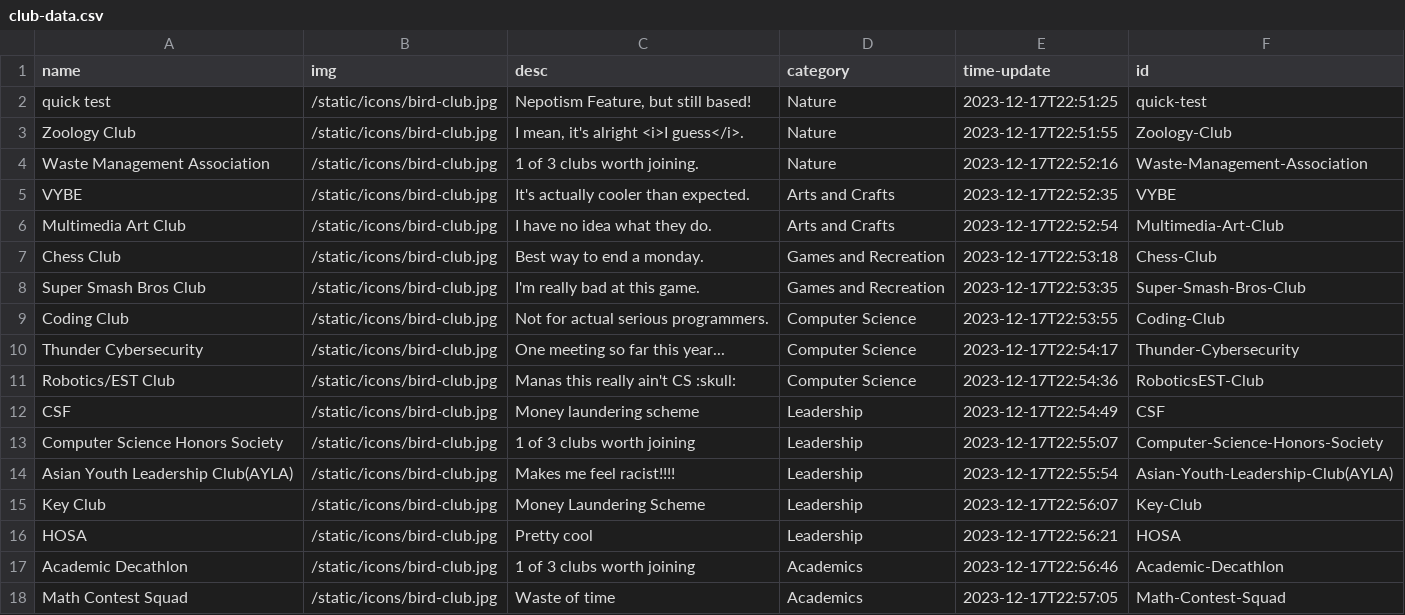
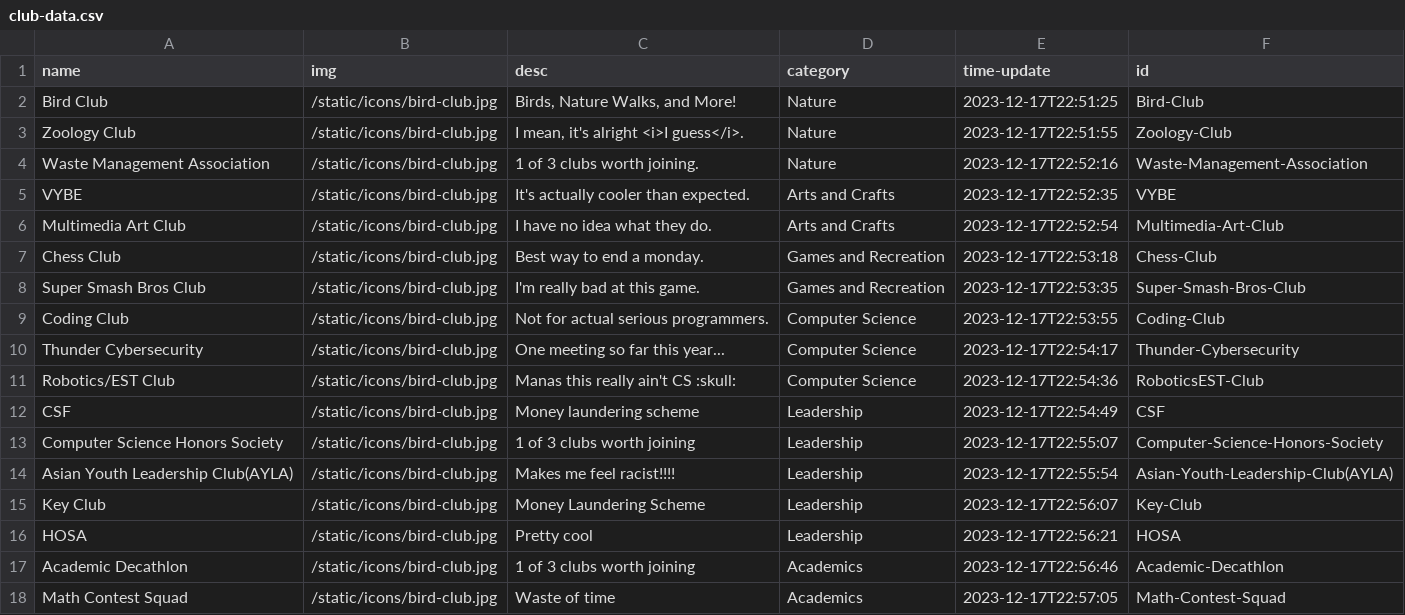
Before and after one commit to AV-01/RHS-Club-Site, a CSV file: static/data/club-data.csv, drawn as a sheet.

```diff
--- a/static/data/club-data.csv
+++ b/static/data/club-data.csv
@@ -1,3 +1,3 @@
 name,img,desc,category,time-update,id
-quick test,/static/icons/bird-club.jpg,"Nepotism Feature, but still based!",Nature,2023-12-17T22:51:25,quick-test
+Bird Club,/static/icons/bird-club.jpg,"Birds, Nature Walks, and More!",Nature,2023-12-17T22:51:25,Bird-Club
 Zoology Club,/static/icons/bird-club.jpg,"I mean, it's alright <i>I guess</i>.",Nature,2023-12-17T22:51:55,Zoology-Club
```
Also changed, not shown: 15 other files.
